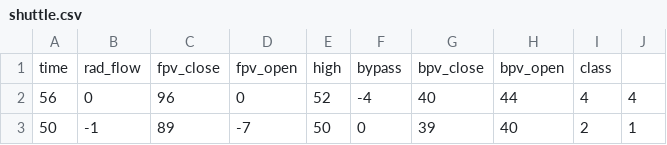
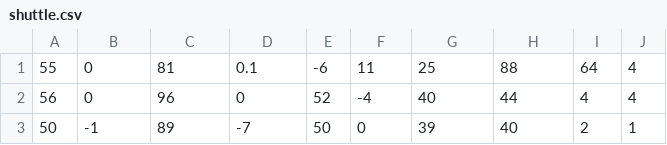
Before and after one commit to Ironhack-Data-Madrid-Octubre-2023/2.2-lab_import_export, a CSV file: your-code/shuttle.csv, drawn as a sheet; only a part is shown.

```diff
--- a/your-code/shuttle.csv
+++ b/your-code/shuttle.csv
@@ -1,2 +1,2 @@
-time,rad_flow,fpv_close,fpv_open,high,bypass,bpv_close,bpv_open,class,
+55,0,81,0.1,-6,11,25,88,64,4
 56,0,96,0,52,-4,40,44,4,4
```
Also changed, not shown: 2 other files.
